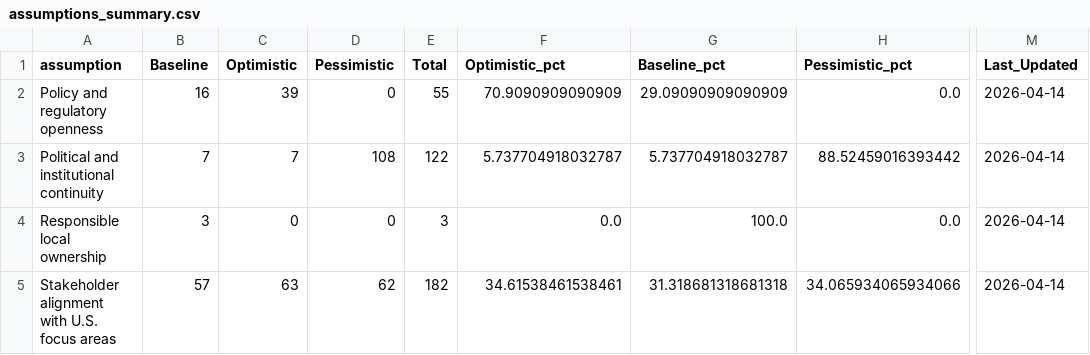
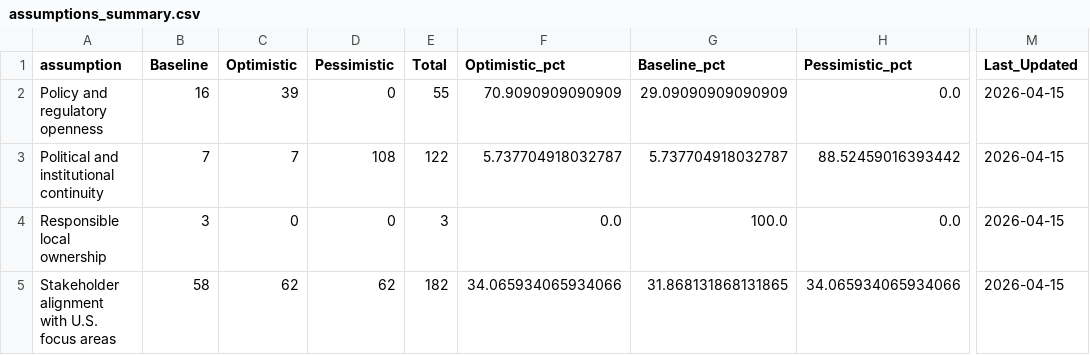
Before and after one commit to usapecrise/US-APEC-RISE-Risk-Monitoring-Suite, a CSV file: assumptions_summary.csv, drawn as a sheet; only a part is shown, gaps mark what is left out; the diff names each change by its address in the sheet, - before the commit and + after, or states it on an @@ line.

```diff
--- a/assumptions_summary.csv
+++ b/assumptions_summary.csv
-M2:M5 (Last_Updated): 2026-04-14
+M2:M5 (Last_Updated): 2026-04-15
-B5 (Baseline): 57
+B5 (Baseline): 58
-C5 (Optimistic): 63
+C5 (Optimistic): 62
-F5 (Optimistic_pct): 34.61538461538461
+F5 (Optimistic_pct): 34.065934065934066
-G5 (Baseline_pct): 31.318681318681318
+G5 (Baseline_pct): 31.868131868131865
```
Also changed, not shown: assumptions_status.csv, attendance_assumption.csv, 28 other files.
